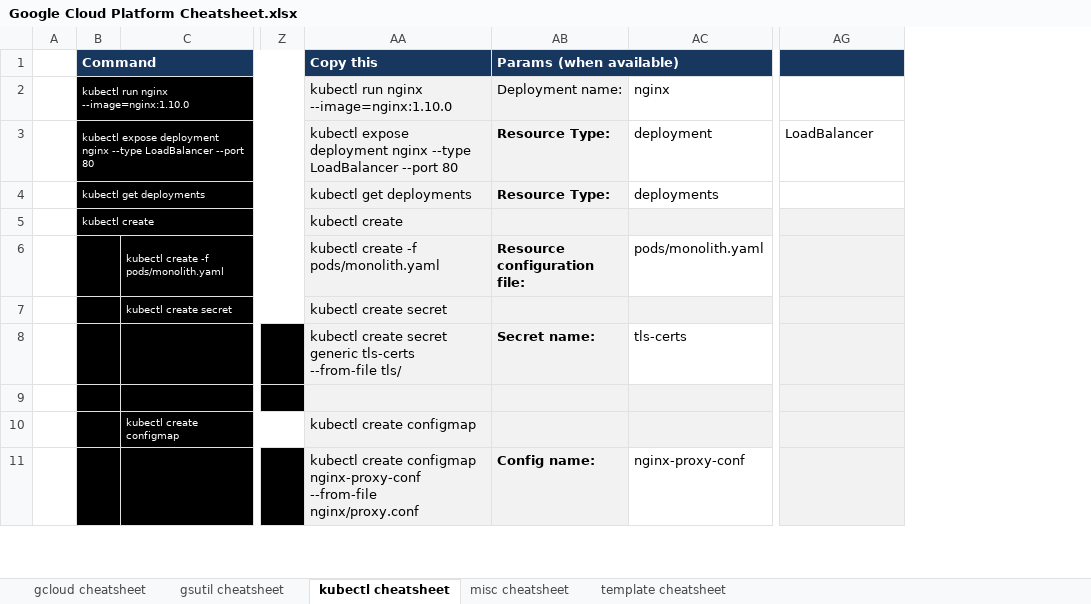
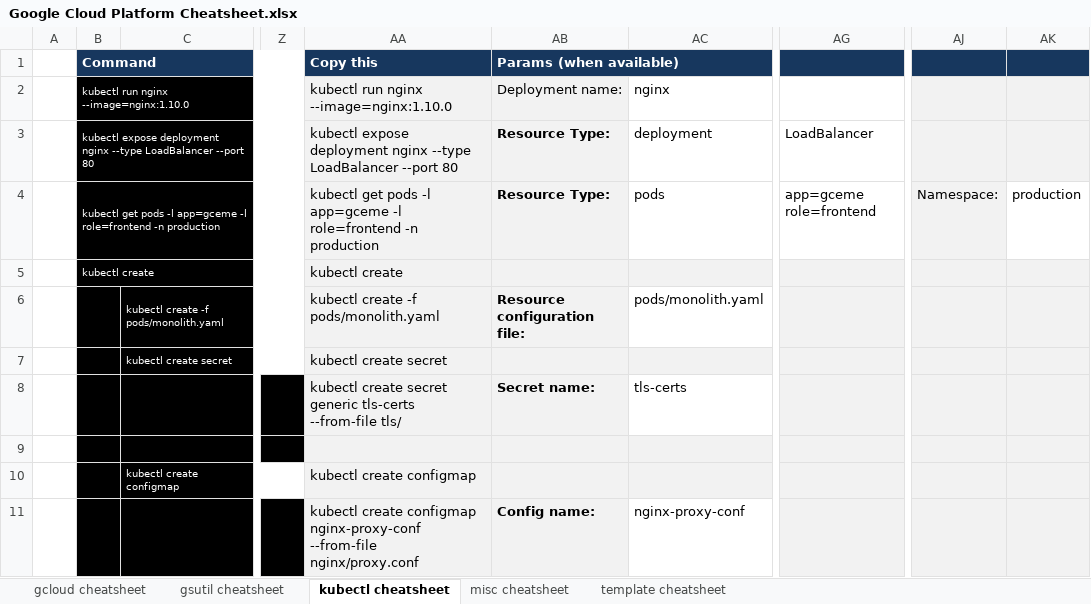
Before and after one commit to ignacio-serrano/misc, an Excel workbook: X-Project tools/Excel/Google Cloud Platform Cheatsheet.xlsx, sheet kubectl cheatsheet, drawn as a sheet; only a part is shown, gaps mark what is left out; values as stored, in another font and other column widths than the file's, no borders; the diff covers the shown part only; the diff names each change by its address in the sheet, - before the commit and + after, or states it on an @@ line.

Commit message:
Added Google Container Registry commands.

```diff
--- a/X-Project tools/Excel/Google Cloud Platform Cheatsheet.xlsx (sheet kubectl cheatsheet)
+++ b/X-Project tools/Excel/Google Cloud Platform Cheatsheet.xlsx (sheet kubectl cheatsheet)
+column AJ, row 4: Namespace:
+column AK, row 4: production
-B4 (Command): kubectl get deployments
+B4 (Command): kubectl get pods -l app=gceme -l role=frontend -n production
-AA4 (Copy this): kubectl get deployments
+AA4 (Copy this): kubectl get pods -l app=gceme -l role=frontend -n production
-AC4: deployments
+AC4: pods
-AG4: (empty)
+AG4: app=gceme role=frontend
```
Also changed, not shown: 5 added rows, 6 removed rows, 21 edited cells, cell formats and merged cells elsewhere in this sheet, sheet gcloud cheatsheet, sheet misc cheatsheet, formulas that keep their value, hidden cells.
